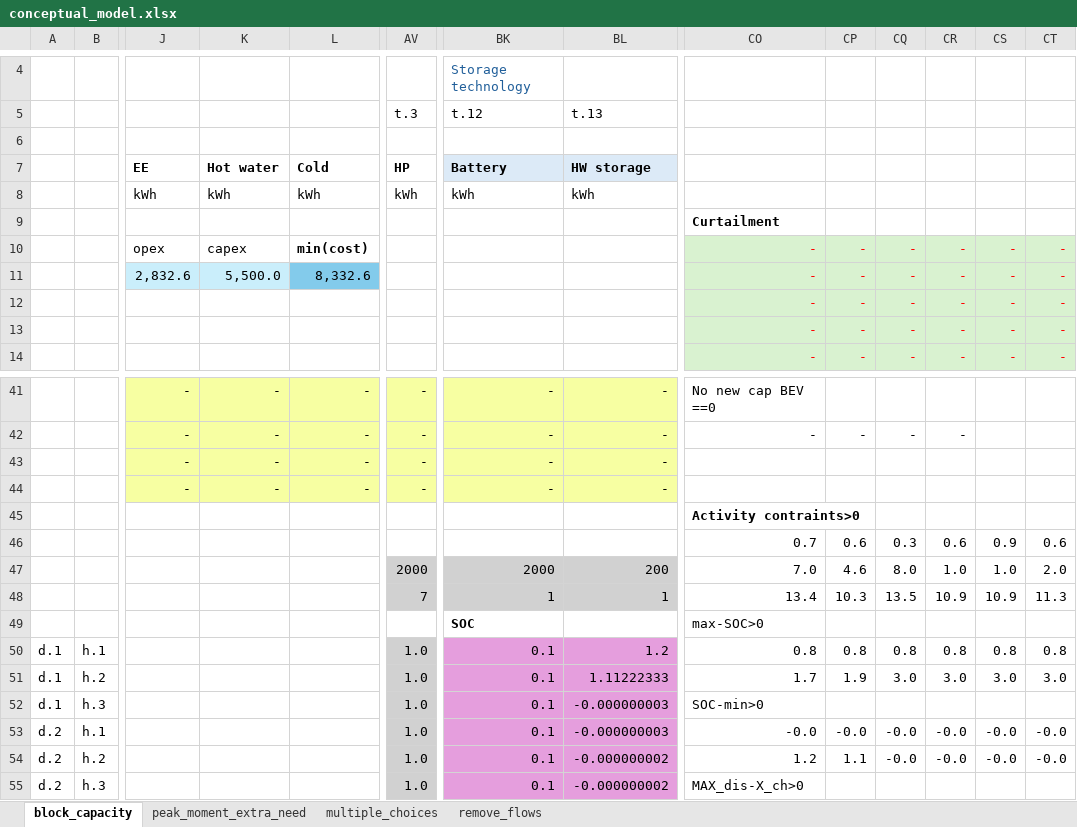
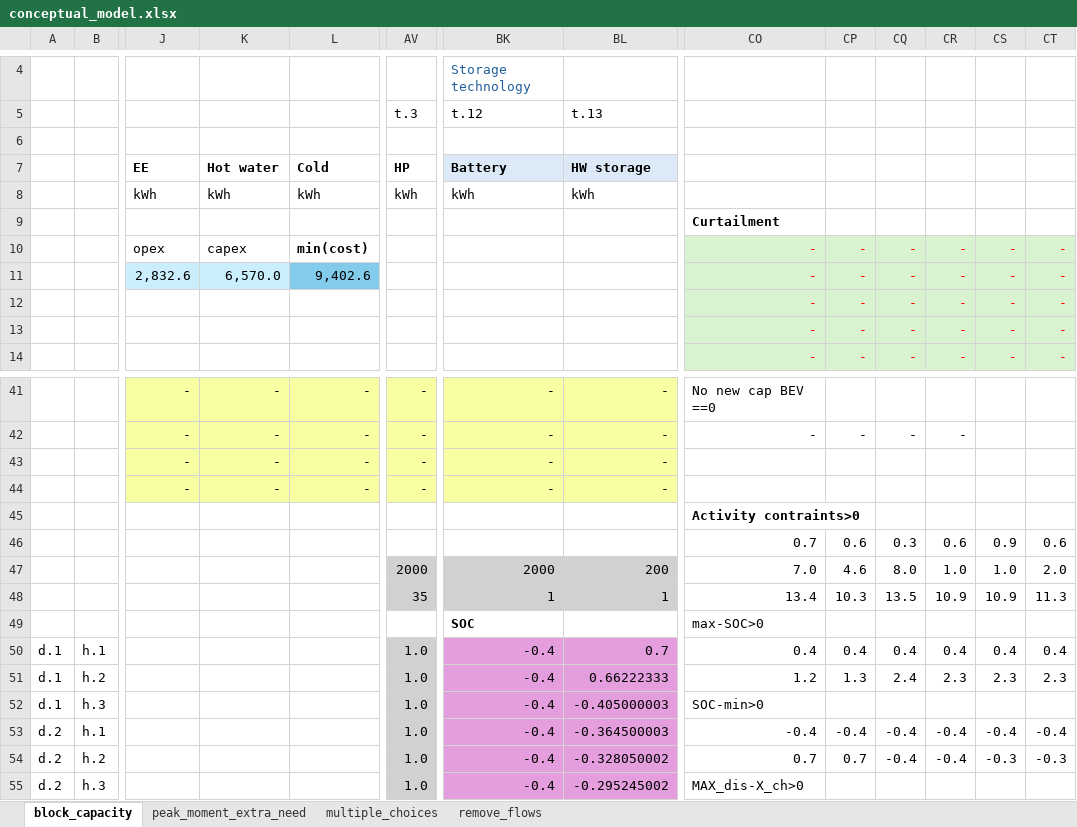
Before and after one commit to CamiCit/pyesm_thesis, an Excel workbook: tesi_camilla/general/conceptual_model.xlsx, sheet block_capacity, drawn as a sheet; only a part is shown, gaps mark what is left out; values as stored, in another font and other column widths than the file's, no borders; the diff covers the shown part only; the diff names each change by its address in the sheet, - before the commit and + after, or states it on an @@ line.

Commit message:
preparing for merge
E aggiornamento di "general"

```diff
--- a/tesi_camilla/general/conceptual_model.xlsx (sheet block_capacity)
+++ b/tesi_camilla/general/conceptual_model.xlsx (sheet block_capacity)
-K11 (Hot water): 5,500.0
+K11 (Hot water): 6,570.0
-L11 (Cold): 8,332.6
+L11 (Cold): 9,402.6
-AV48 (HP): 7
+AV48 (HP): 35
-BK50:BK55 (Battery): 0.1
+BK50:BK55 (Battery): -0.4
-BL50 (HW storage): 1.2
+BL50 (HW storage): 0.7
-CO50: 0.8
+CO50: 0.4
-CP50: 0.8
+CP50: 0.4
-CQ50: 0.8
+CQ50: 0.4
-CR50: 0.8
+CR50: 0.4
-CS50: 0.8
+CS50: 0.4
-CT50: 0.8
+CT50: 0.4
-BL51 (HW storage): 1.11222333
+BL51 (HW storage): 0.66222333
-CO51: 1.7
+CO51: 1.2
-CP51: 1.9
+CP51: 1.3
-CQ51: 3.0
+CQ51: 2.4
-CR51: 3.0
+CR51: 2.3
-CS51: 3.0
+CS51: 2.3
-CT51: 3.0
+CT51: 2.3
-BL52 (HW storage): -0.000000003
+BL52 (HW storage): -0.405000003
-BL53 (HW storage): -0.000000003
+BL53 (HW storage): -0.364500003
-CO53: -0.0
+CO53: -0.4
-CP53: -0.0
+CP53: -0.4
-CQ53:CQ54: -0.0
+CQ53:CQ54: -0.4
-CR53:CR54: -0.0
+CR53:CR54: -0.4
-CS53: -0.0
+CS53: -0.4
-CT53: -0.0
+CT53: -0.4
-BL54 (HW storage): -0.000000002
+BL54 (HW storage): -0.328050002
-CO54: 1.2
+CO54: 0.7
-CP54: 1.1
+CP54: 0.7
-CS54: -0.0
+CS54: -0.3
-CT54: -0.0
+CT54: -0.3
-BL55 (HW storage): -0.000000002
+BL55 (HW storage): -0.295245002
```
Also changed, not shown: 13 added rows, 3 removed rows, 303 edited cells and cell formats elsewhere in this sheet, formulas that keep their value, tesi_camilla/case1_home/Concettuale_caso1_casa.xlsx, 50 other files.
